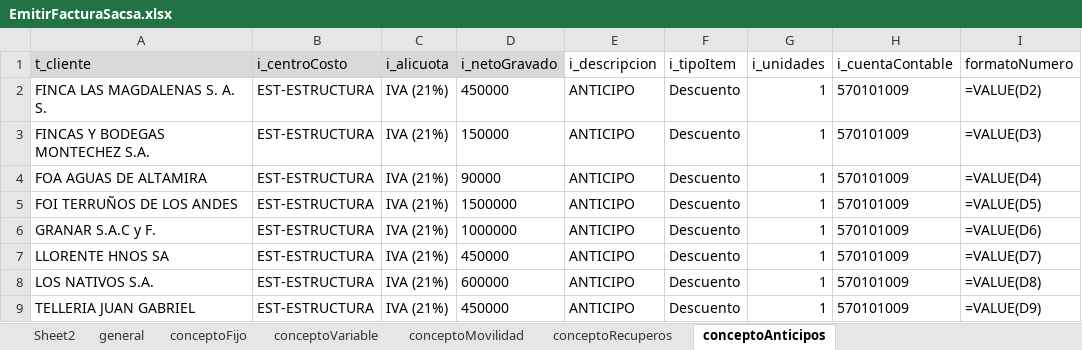
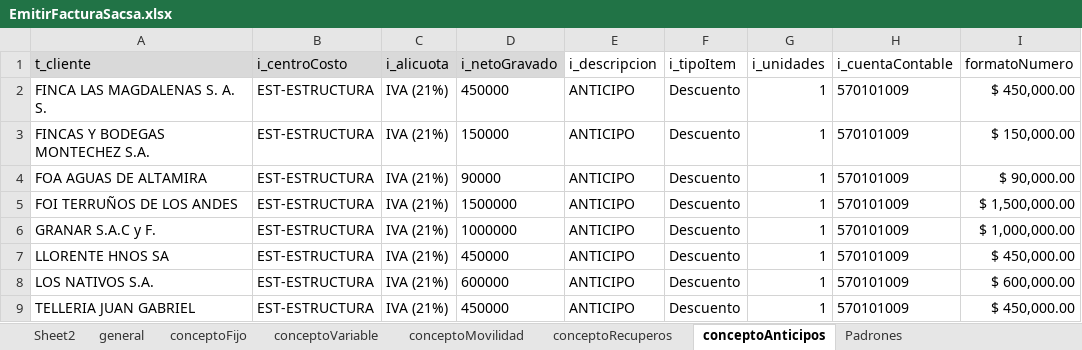
Before and after one commit to paalanis/albor, an Excel workbook: DataTables/FACTURACION/EmitirFacturaSacsa.xlsx, sheet conceptoAnticipos, drawn as a sheet; values as stored, in another font and other column widths than the file's, no borders; formulas without a stored value are shown as written; the diff names each change by its address in the sheet, - before the commit and + after, or states it on an @@ line.

```diff
--- a/DataTables/FACTURACION/EmitirFacturaSacsa.xlsx (sheet conceptoAnticipos)
+++ b/DataTables/FACTURACION/EmitirFacturaSacsa.xlsx (sheet conceptoAnticipos)
@@ sheet tab unhidden: Padrones @@
-I2 (formatoNumero): =VALUE(D2)
+I2 (formatoNumero): $ 450,000.00
-I3 (formatoNumero): =VALUE(D3)
+I3 (formatoNumero): $ 150,000.00
-I4 (formatoNumero): =VALUE(D4)
+I4 (formatoNumero): $ 90,000.00
-I5 (formatoNumero): =VALUE(D5)
+I5 (formatoNumero): $ 1,500,000.00
-I6 (formatoNumero): =VALUE(D6)
+I6 (formatoNumero): $ 1,000,000.00
-I7 (formatoNumero): =VALUE(D7)
+I7 (formatoNumero): $ 450,000.00
-I8 (formatoNumero): =VALUE(D8)
+I8 (formatoNumero): $ 600,000.00
-I9 (formatoNumero): =VALUE(D9)
+I9 (formatoNumero): $ 450,000.00
```
Also changed, not shown: sheet conceptoFijo, sheet conceptoMovilidad, sheet conceptoVariable, sheet conceptoRecuperos, sheet general, 4 other files.
